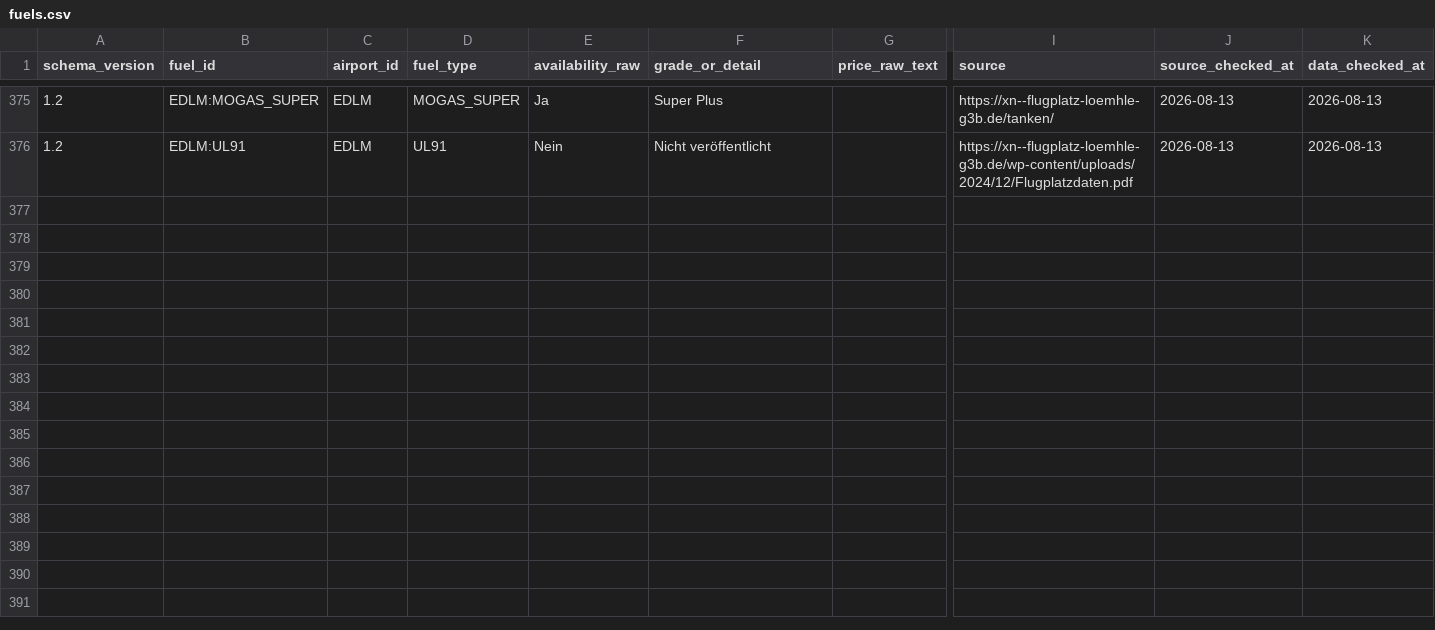
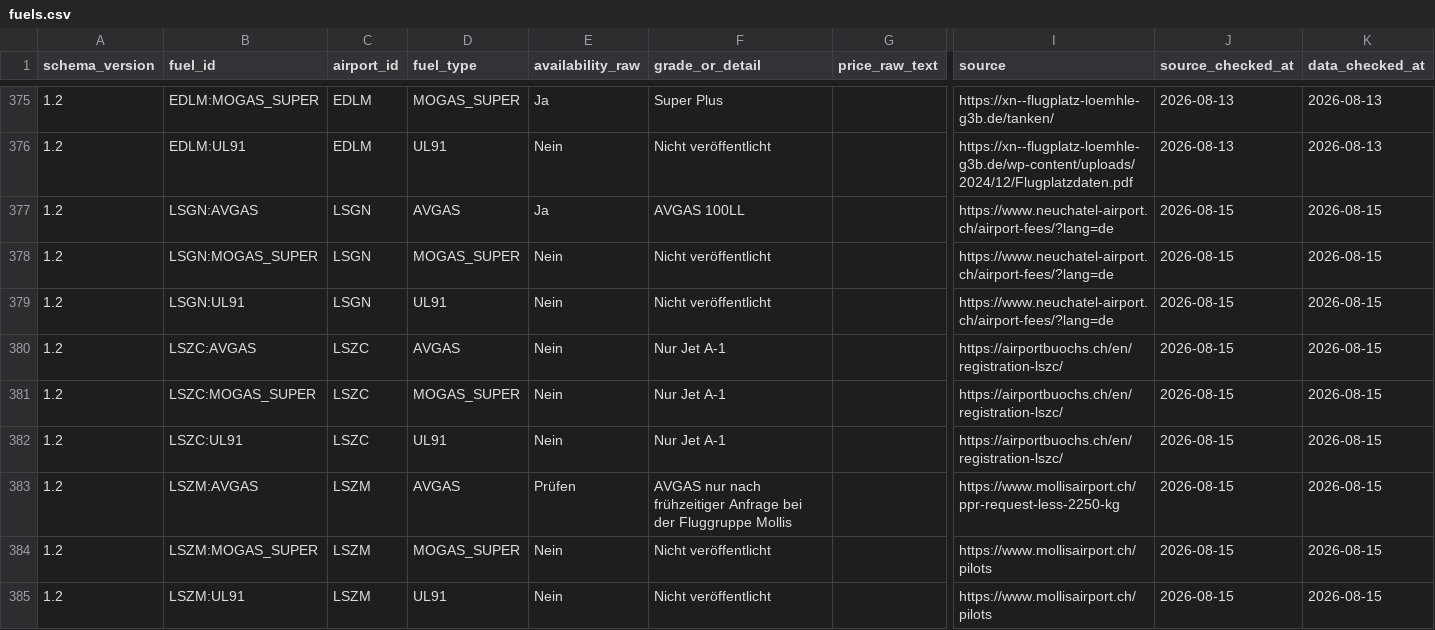
Before and after one commit to Amtrasaeromed/Flybook-Europe, a CSV file: Sources/FlybookEurope/Resources/fuels.csv, drawn as a sheet; only a part is shown, gaps mark what is left out; rows hold the shown columns only; the diff covers the shown part only; the diff names each change by its address in the sheet, - before the commit and + after, or states it on an @@ line.

```diff
--- a/Sources/FlybookEurope/Resources/fuels.csv
+++ b/Sources/FlybookEurope/Resources/fuels.csv
+row 377: 1.2 | LSGN:AVGAS | LSGN | AVGAS | Ja | AVGAS 100LL |  | https://www.neuchatel-airport.ch/airport-fees/?lang=de | 2026-08-15 | 2026-08-15
+row 378: 1.2 | LSGN:MOGAS_SUPER | LSGN | MOGAS_SUPER | Nein | Nicht veröffentlicht |  | https://www.neuchatel-airport.ch/airport-fees/?lang=de | 2026-08-15 | 2026-08-15
+row 379: 1.2 | LSGN:UL91 | LSGN | UL91 | Nein | Nicht veröffentlicht |  | https://www.neuchatel-airport.ch/airport-fees/?lang=de | 2026-08-15 | 2026-08-15
+row 380: 1.2 | LSZC:AVGAS | LSZC | AVGAS | Nein | Nur Jet A-1 |  | https://airportbuochs.ch/en/registration-lszc/ | 2026-08-15 | 2026-08-15
+row 381: 1.2 | LSZC:MOGAS_SUPER | LSZC | MOGAS_SUPER | Nein | Nur Jet A-1 |  | https://airportbuochs.ch/en/registration-lszc/ | 2026-08-15 | 2026-08-15
+row 382: 1.2 | LSZC:UL91 | LSZC | UL91 | Nein | Nur Jet A-1 |  | https://airportbuochs.ch/en/registration-lszc/ | 2026-08-15 | 2026-08-15
+row 383: 1.2 | LSZM:AVGAS | LSZM | AVGAS | Prüfen | AVGAS nur nach frühzeitiger Anfrage bei der Fluggruppe Mollis |  | https://www.mollisairport.ch/ppr-request-less-2250-kg | 2026-08-15 | 2026-08-15
+row 384: 1.2 | LSZM:MOGAS_SUPER | LSZM | MOGAS_SUPER | Nein | Nicht veröffentlicht |  | https://www.mollisairport.ch/pilots | 2026-08-15 | 2026-08-15
+row 385: 1.2 | LSZM:UL91 | LSZM | UL91 | Nein | Nicht veröffentlicht |  | https://www.mollisairport.ch/pilots | 2026-08-15 | 2026-08-15
```
Also changed, not shown: 9 added rows elsewhere in this file, Sources/FlybookEurope/Resources/destinations.csv, Sources/FlybookEurope/Resources/features.csv, 19 other files.
